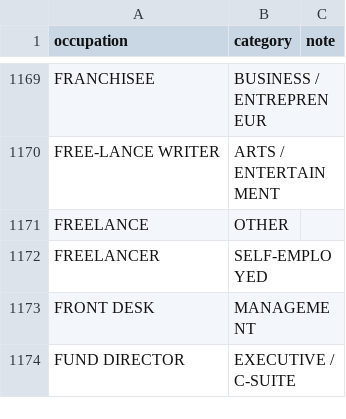
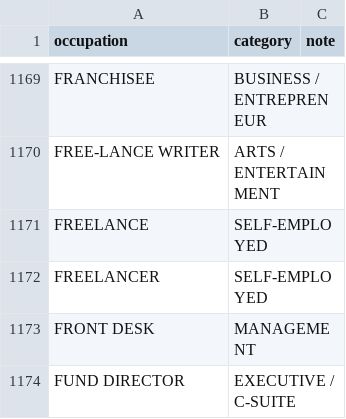
Before and after one commit to tareeqemad/fec-pipeline, a CSV file: data/config/occupation_categories.csv, drawn as a sheet; only a part is shown, gaps mark what is left out.

```diff
--- a/data/config/occupation_categories.csv
+++ b/data/config/occupation_categories.csv
@@ -1170,3 +1170,3 @@ FRANCHISEE,BUSINESS / ENTREPRENEUR,
 FREE-LANCE WRITER,ARTS / ENTERTAINMENT,
-FREELANCE,OTHER,
+FREELANCE,SELF-EMPLOYED,
 FREELANCER,SELF-EMPLOYED,
```
Also changed, not shown: 1 other file.
